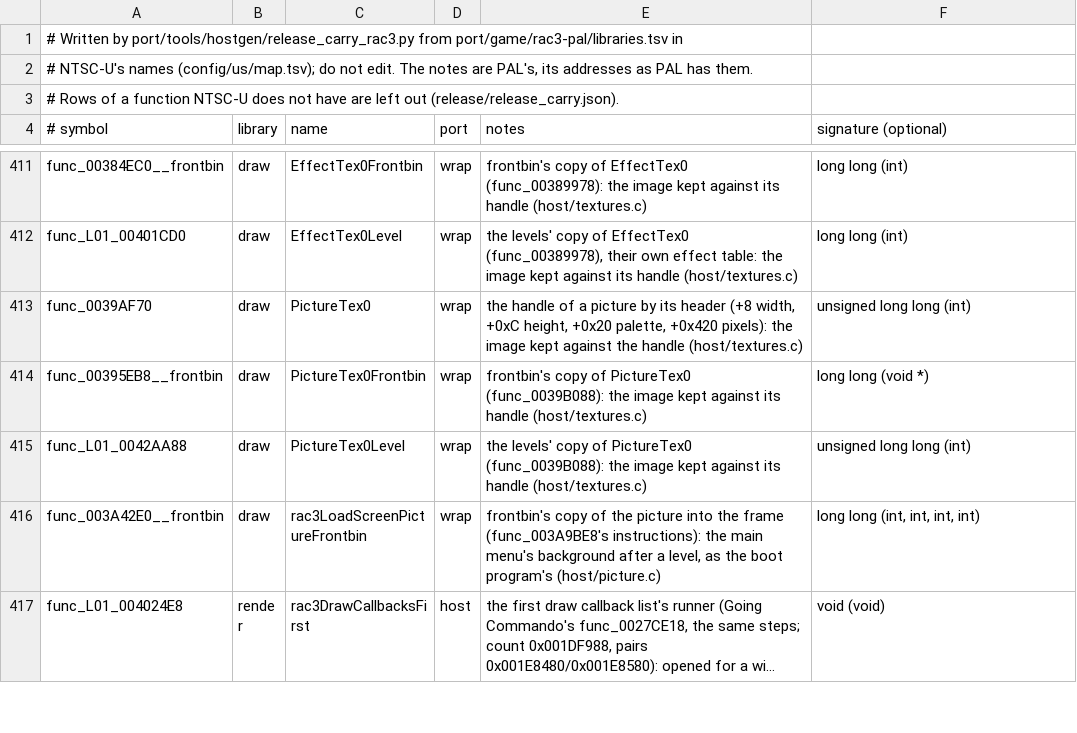
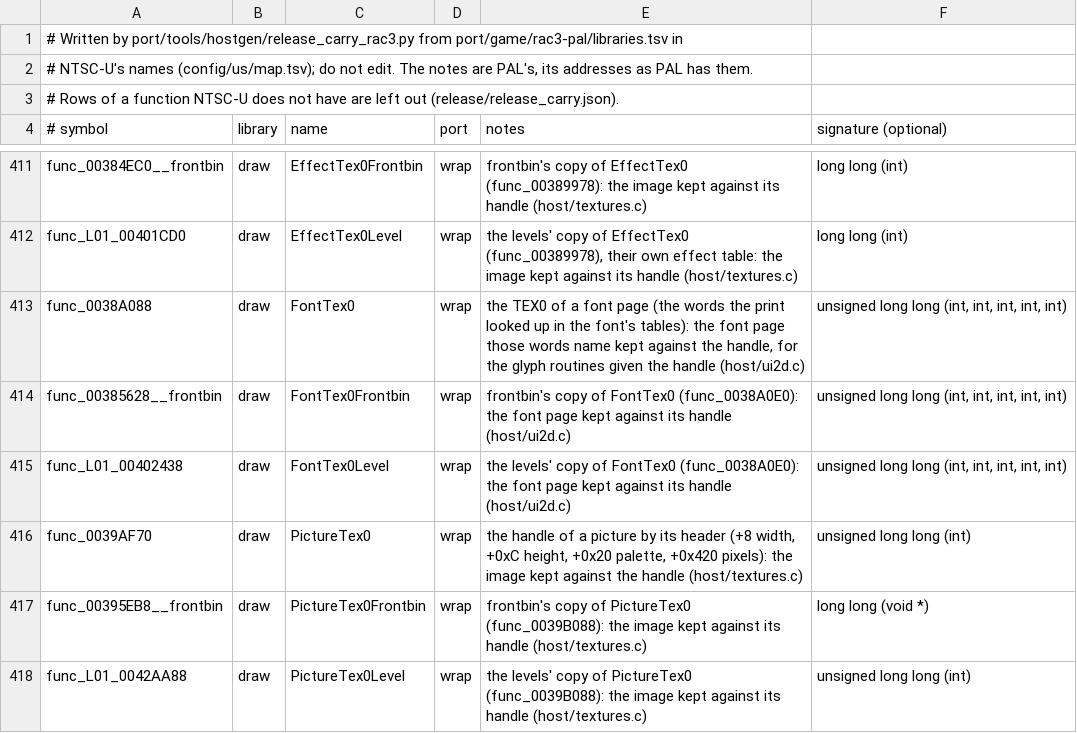
Before and after one commit to OpenRAC/OpenRAC, a TSV file: port/game/rac3-ntsc/libraries.tsv, drawn as a sheet; only a part is shown, gaps mark what is left out; the shorter side is filled out with more unchanged rows; long unchanged cells end in …; the diff names each change by its address in the sheet, - before the commit and + after, or states it on an @@ line.

Commit message:
feat(rac3): effect quads and font pages named by the game's tables, not by GS blocks
Effect quads take their pixels and CLUT from the table EffectTex0 took the
texture from; the font's TEX0 getter (FontTex0, boot, frontbin and levels) is
wrapped so the glyph's page is the font header's own image kept against the
handle. The block lookup and the TBP/CBP field match stay only as fallbacks
(frame-buffer textures, the multiplayer executable). NTSC-U carried; audit
updated.

```diff
--- a/port/game/rac3-ntsc/libraries.tsv
+++ b/port/game/rac3-ntsc/libraries.tsv
+row 413: func_0038A088 | draw | FontTex0 | wrap | the TEX0 of a font page (the words the print looked up in the font's tables): the font page those words name kept against the handle, for the glyph routines given the handle (host/ui2d.c) | unsigned long long (int, int, int, int, int)
+row 414: func_00385628__frontbin | draw | FontTex0Frontbin | wrap | frontbin's copy of FontTex0 (func_0038A0E0): the font page kept against its handle (host/ui2d.c) | unsigned long long (int, int, int, int, int)
+row 415: func_L01_00402438 | draw | FontTex0Level | wrap | the levels' copy of FontTex0 (func_0038A0E0): the font page kept against its handle (host/ui2d.c) | unsigned long long (int, int, int, int, int)
```
Also changed, not shown: port/game/rac3-ntsc/host/rac3_names.tsv, port/game/rac3-pal/libraries.tsv, 7 other files.
